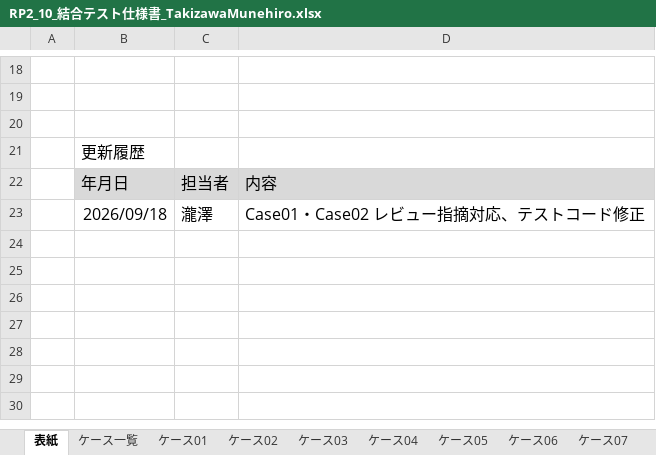
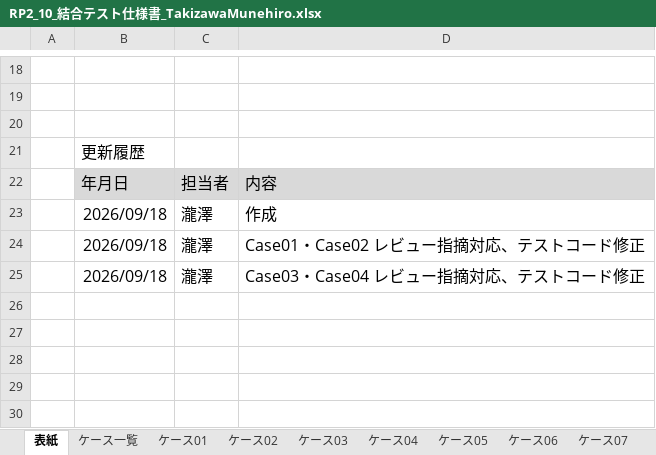
Before and after one commit to TakizawaMunehiro1227/lms-test-src-rp2-takizawa, an Excel workbook: test_code_creation_name/doc/RP2_10_結合テスト仕様書_TakizawaMunehiro.xlsx, sheet 表紙, drawn as a sheet; only a part is shown, gaps mark what is left out; values as stored, in another font and other column widths than the file's, no borders; removed rows and columns are numbered as before the commit, all else as after; the diff names each change by its address in the sheet, - before the commit and + after, or states it on an @@ line.

Commit message:
fix: Case04コメント修正およびテスト仕様書更新履歴の復元・追記

```diff
--- a/test_code_creation_name/doc/RP2_10_結合テスト仕様書_TakizawaMunehiro.xlsx (sheet 表紙)
+++ b/test_code_creation_name/doc/RP2_10_結合テスト仕様書_TakizawaMunehiro.xlsx (sheet 表紙)
+row 23:  | 2026/09/18 | 瀧澤 | 作成
-row 25: (empty)
+row 25:  | 2026/09/18 | 瀧澤 | Case03・Case04 レビュー指摘対応、テストコード修正
-row 25: (empty)
```
Also changed, not shown: 1 other file.
